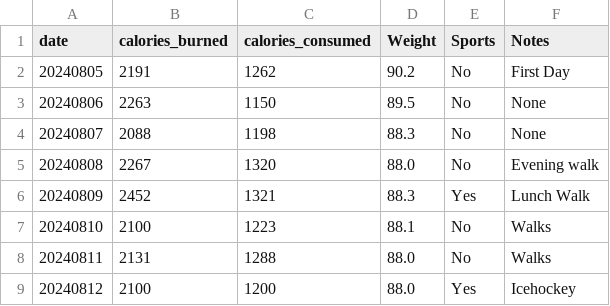
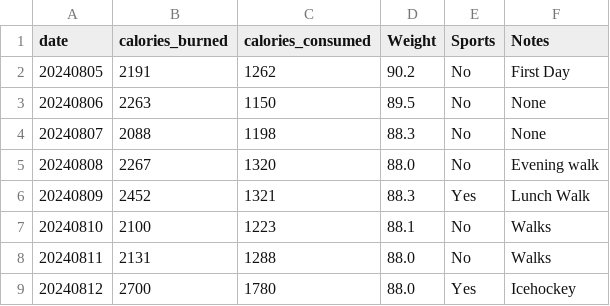
Before and after one commit to jersme/weighttracker, a CSV file: weightracker.csv, drawn as a sheet.

Commit message:
Update weightracker.csv

```diff
--- a/weightracker.csv
+++ b/weightracker.csv
@@ -8,2 +8,2 @@ date;calories_burned;calories_consumed;Weight;Sports;Notes;
 20240811;2131;1288;88.0;No;Walks;
-20240812;2100;1200;88.0;Yes;Icehockey;
+20240812;2700;1780;88.0;Yes;Icehockey;
```
